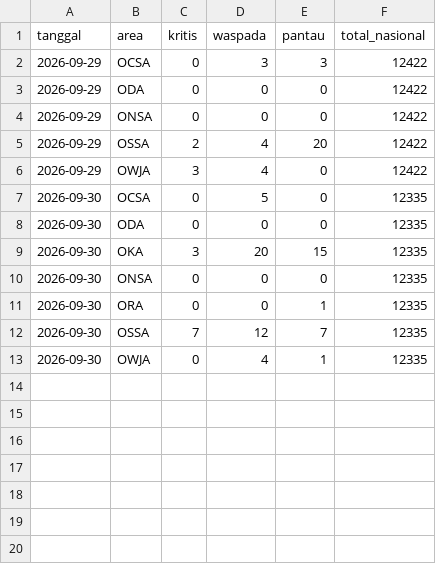
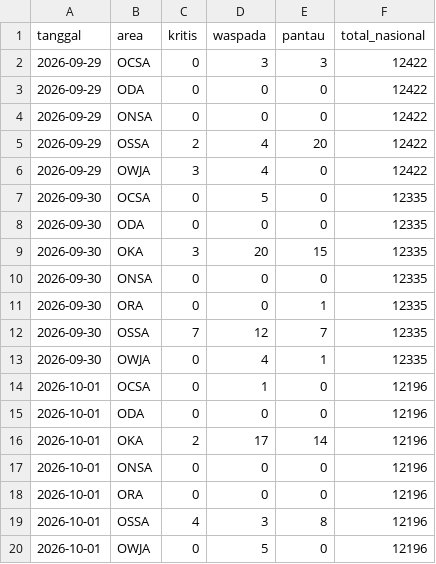
Before and after one commit to safetylineStream/safetylineStream-Dashboard-Pantauan-Lingkungan-Area-Kerja-Pertagas, a CSV file: data/history/ringkasan.csv, drawn as a sheet; the diff names each change by its address in the sheet, - before the commit and + after, or states it on an @@ line.

```diff
--- a/data/history/ringkasan.csv
+++ b/data/history/ringkasan.csv
+row 14: 2026-10-01 | OCSA | 0 | 1 | 0 | 12196
+row 15: 2026-10-01 | ODA | 0 | 0 | 0 | 12196
+row 16: 2026-10-01 | OKA | 2 | 17 | 14 | 12196
+row 17: 2026-10-01 | ONSA | 0 | 0 | 0 | 12196
+row 18: 2026-10-01 | ORA | 0 | 0 | 0 | 12196
+row 19: 2026-10-01 | OSSA | 4 | 3 | 8 | 12196
+row 20: 2026-10-01 | OWJA | 0 | 5 | 0 | 12196
```
Also changed, not shown: 3 other files.
